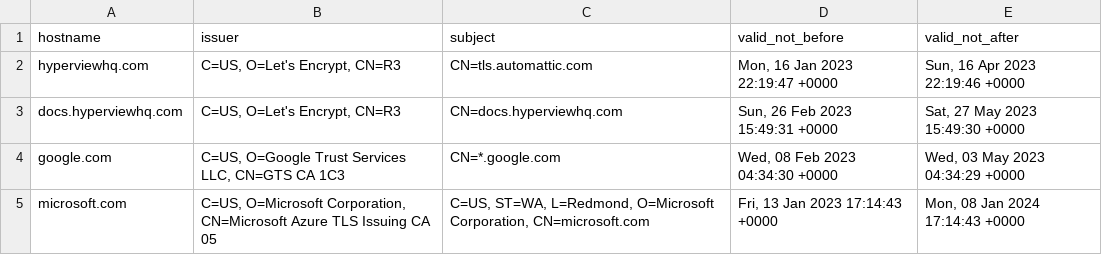
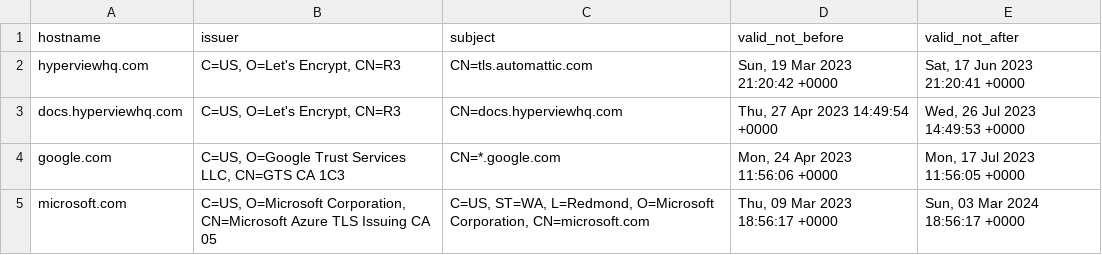
Before and after one commit to HyperviewHQ/tls_cert_checker, a CSV file: output.csv, drawn as a sheet.

```diff
--- a/output.csv
+++ b/output.csv
@@ -1,5 +1,5 @@
 hostname,issuer,subject,valid_not_before,valid_not_after
-hyperviewhq.com,"C=US, O=Let's Encrypt, CN=R3",CN=tls.automattic.com,"Mon, 16 Jan 2023 22:19:47 +0000","Sun, 16 Apr 2023 22:19:46 +0000"
-docs.hyperviewhq.com,"C=US, O=Let's Encrypt, CN=R3",CN=docs.hyperviewhq.com,"Sun, 26 Feb 2023 15:49:31 +0000","Sat, 27 May 2023 15:49:30 +0000"
-google.com,"C=US, O=Google Trust Services LLC, CN=GTS CA 1C3",CN=*.google.com,"Wed, 08 Feb 2023 04:34:30 +0000","Wed, 03 May 2023 04:34:29 +0000"
-microsoft.com,"C=US, O=Microsoft Corporation, CN=Microsoft Azure TLS Issuing CA 05","C=US, ST=WA, L=Redmond, O=Microsoft Corporation, CN=microsoft.com","Fri, 13 Jan 2023 17:14:43 +0000","Mon, 08 Jan 2024 17:14:43 +0000"
+hyperviewhq.com,"C=US, O=Let's Encrypt, CN=R3",CN=tls.automattic.com,"Sun, 19 Mar 2023 21:20:42 +0000","Sat, 17 Jun 2023 21:20:41 +0000"
+docs.hyperviewhq.com,"C=US, O=Let's Encrypt, CN=R3",CN=docs.hyperviewhq.com,"Thu, 27 Apr 2023 14:49:54 +0000","Wed, 26 Jul 2023 14:49:53 +0000"
+google.com,"C=US, O=Google Trust Services LLC, CN=GTS CA 1C3",CN=*.google.com,"Mon, 24 Apr 2023 11:56:06 +0000","Mon, 17 Jul 2023 11:56:05 +0000"
+microsoft.com,"C=US, O=Microsoft Corporation, CN=Microsoft Azure TLS Issuing CA 05","C=US, ST=WA, L=Redmond, O=Microsoft Corporation, CN=microsoft.com","Thu, 09 Mar 2023 18:56:17 +0000","Sun, 03 Mar 2024 18:56:17 +0000"
```
Also changed, not shown: 2 other files.
